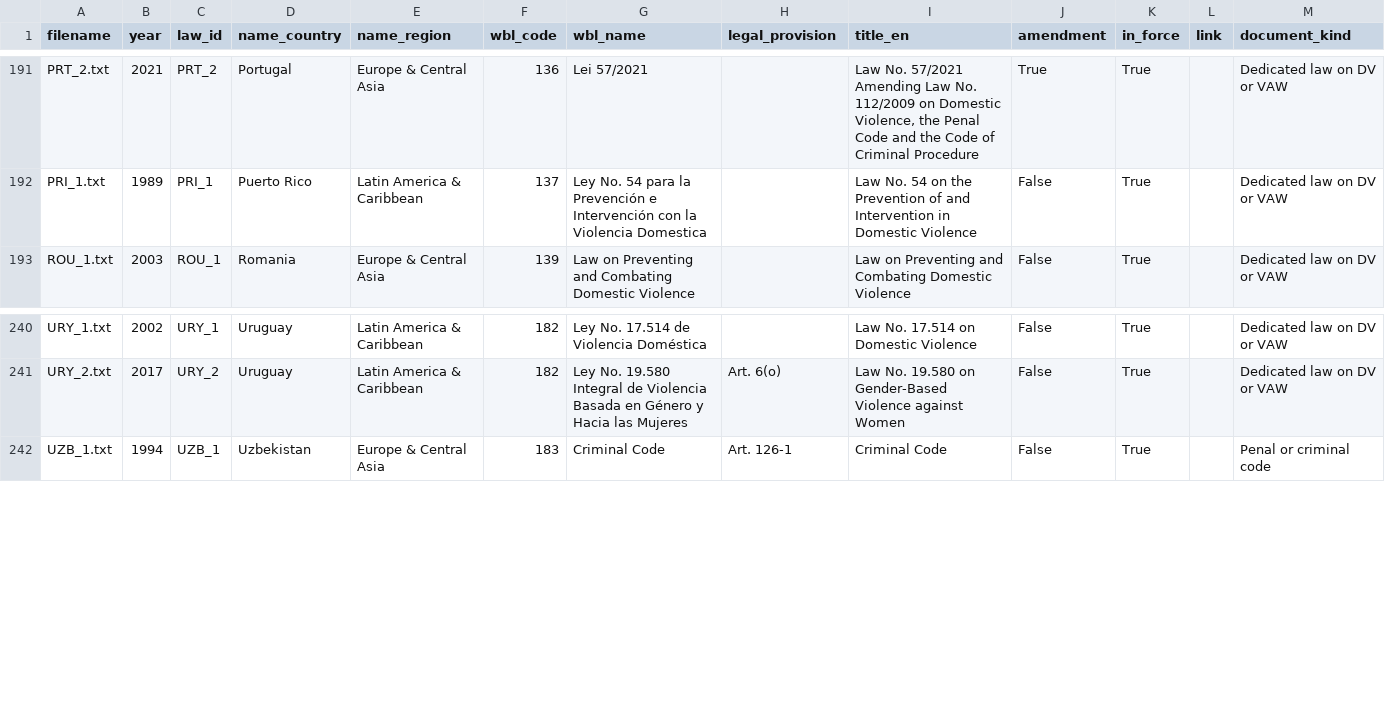
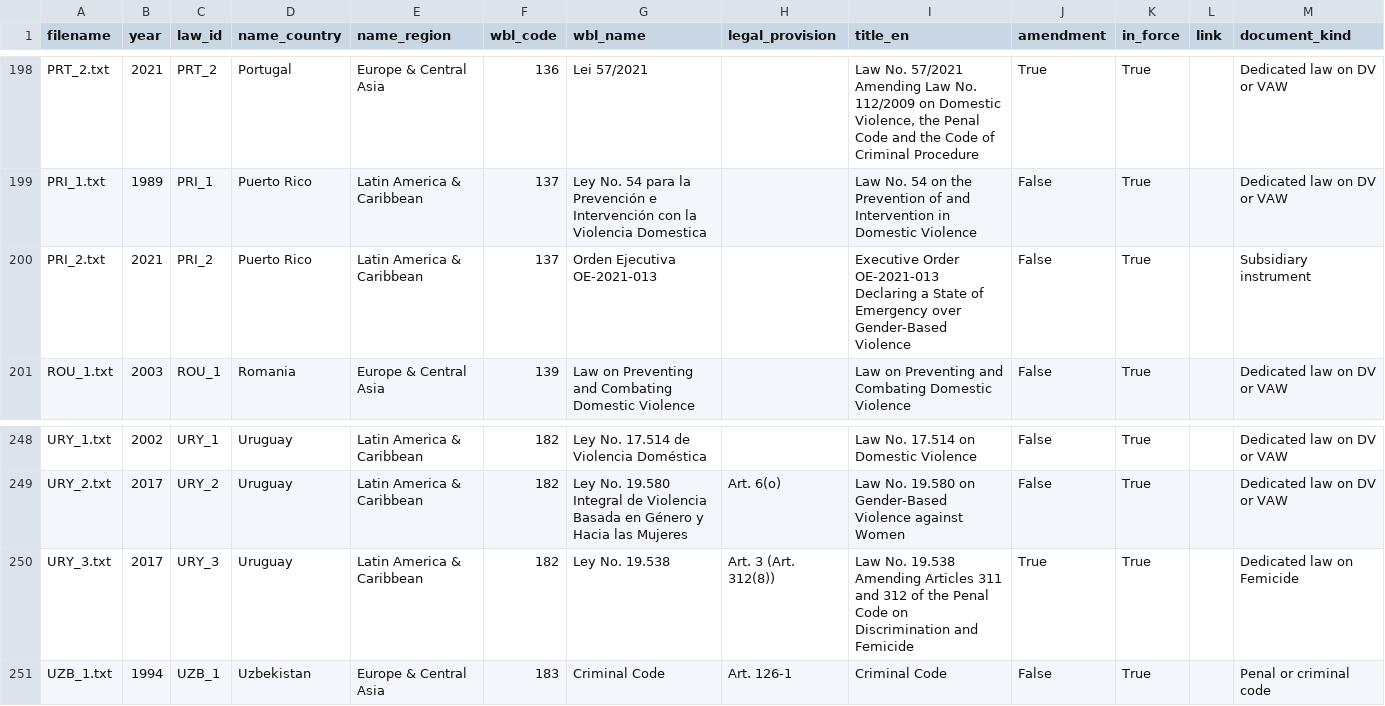
Before and after one commit to KatieBuc/qualityoflaw, a CSV file: data/global/metadata.csv, drawn as a sheet; only a part is shown, gaps mark what is left out; the diff covers the shown part only.

Commit message:
add femicide metadata.csv

```diff
--- a/data/global/metadata.csv
+++ b/data/global/metadata.csv
@@ -192,2 +199,3 @@ PRT_2.txt,2021,PRT_2,Portugal,Europe & Central Asia,136,Lei 57/2021,,"Law No. 57
 PRI_1.txt,1989,PRI_1,Puerto Rico,Latin America & Caribbean,137,Ley No. 54 para la Prevención e Intervención con la Violencia Domestica,,Law No. 54 on the Prevention of and Intervention in Domestic Violence,False,True,,Dedicated law on DV or VAW
+PRI_2.txt,2021,PRI_2,Puerto Rico,Latin America & Caribbean,137,Orden Ejecutiva OE-2021-013,,Executive Order OE-2021-013 Declaring a State of Emergency over Gender-Based Violence,False,True,,Subsidiary instrument
 ROU_1.txt,2003,ROU_1,Romania,Europe & Central Asia,139,Law on Preventing and Combating Domestic Violence,,Law on Preventing and Combating Domestic Violence,False,True,,Dedicated law on DV or VAW
@@ -241,2 +249,3 @@ URY_1.txt,2002,URY_1,Uruguay,Latin America & Caribbean,182,Ley No. 17.514 de Vio
 URY_2.txt,2017,URY_2,Uruguay,Latin America & Caribbean,182,Ley No. 19.580 Integral de Violencia Basada en Género y Hacia las Mujeres,Art. 6(o),Law No. 19.580 on Gender-Based Violence against Women,False,True,,Dedicated law on DV or VAW
+URY_3.txt,2017,URY_3,Uruguay,Latin America & Caribbean,182,Ley No. 19.538,Art. 3 (Art. 312(8)),Law No. 19.538 Amending Articles 311 and 312 of the Penal Code on Discrimination and Femicide,True,True,,Dedicated law on Femicide
 UZB_1.txt,1994,UZB_1,Uzbekistan,Europe & Central Asia,183,Criminal Code,Art. 126-1,Criminal Code,False,True,,Penal or criminal code
```
Also changed, not shown: 7 added rows elsewhere in this file.
